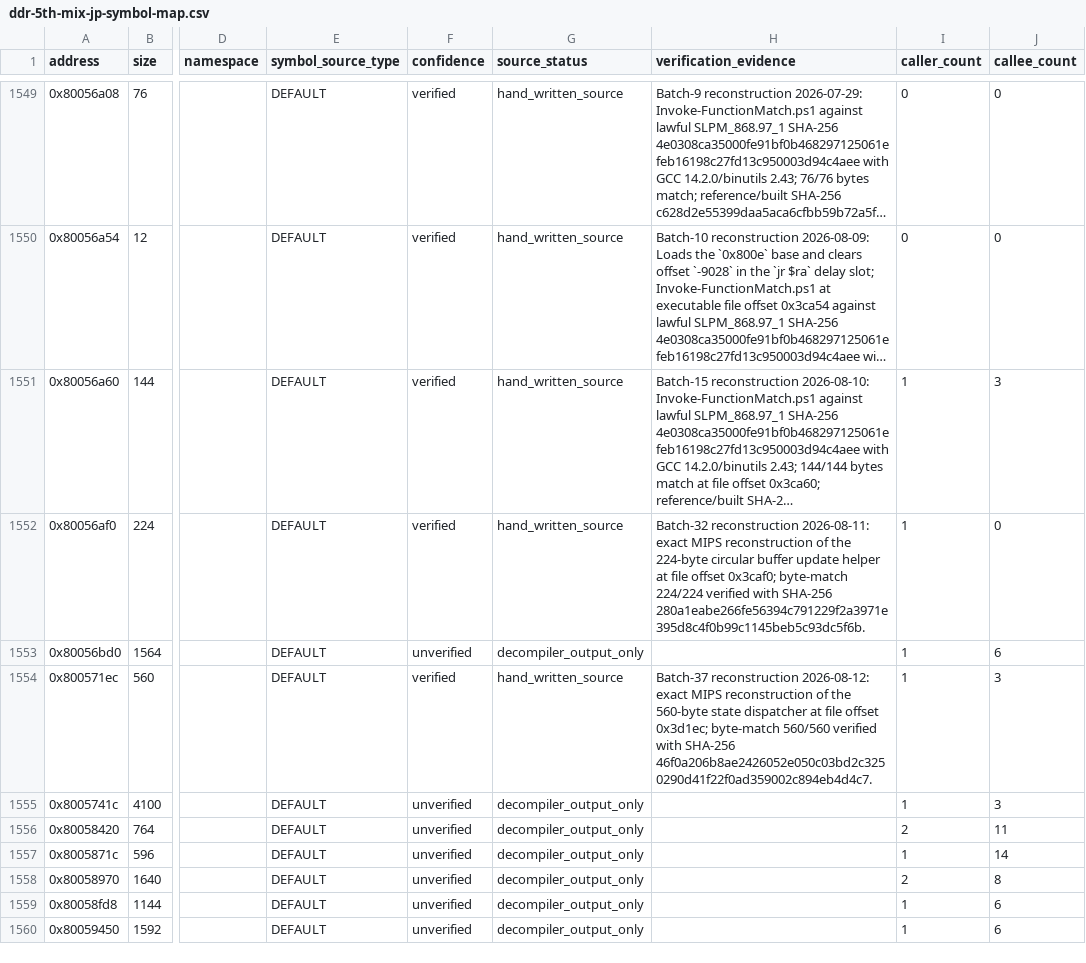
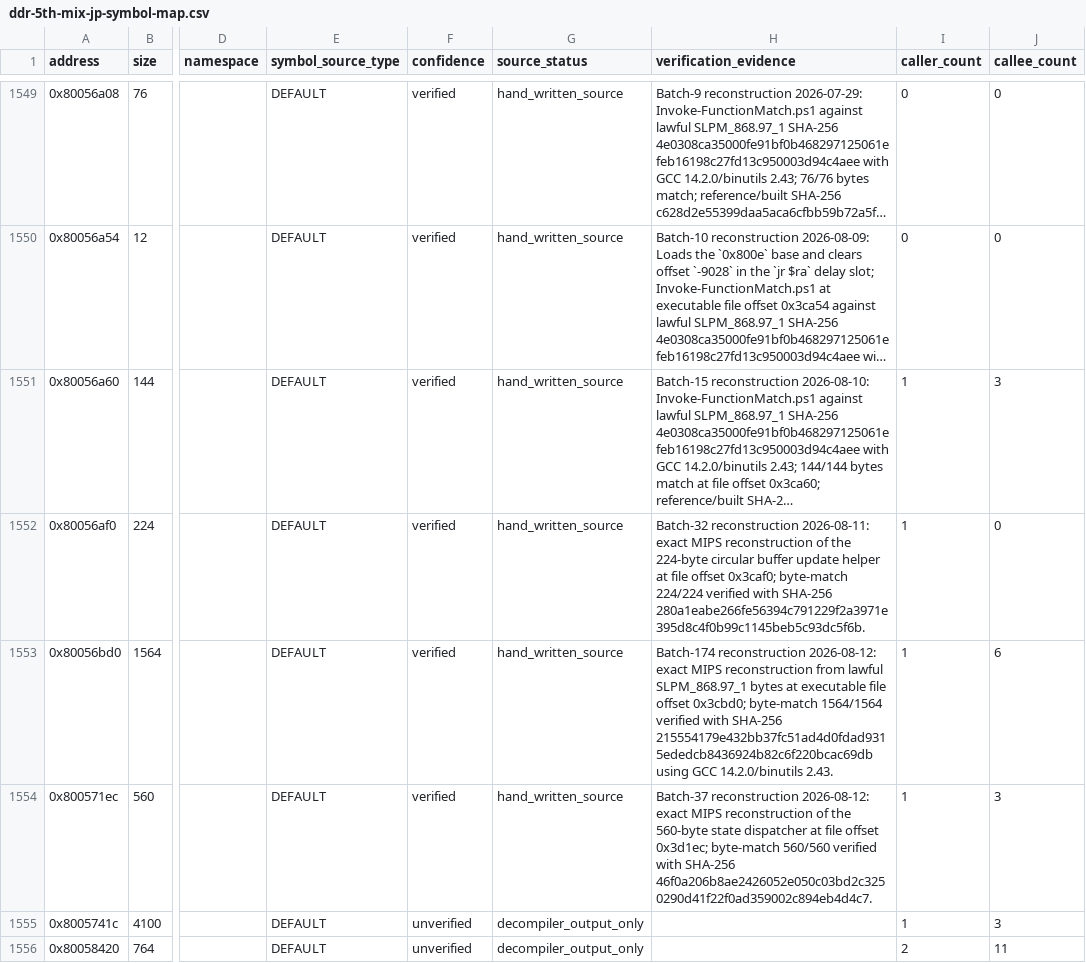
Before and after one commit to RieLoveChan/RiePS1, a CSV file: docs/games/ddr-5th-mix-jp-symbol-map.csv, drawn as a sheet; only a part is shown, gaps mark what is left out; the shorter side is filled out with more unchanged rows; long unchanged cells end in …; the diff names each change by its address in the sheet, - before the commit and + after, or states it on an @@ line.

Commit message:
Match DDR5 gameplay state initializer

```diff
--- a/docs/games/ddr-5th-mix-jp-symbol-map.csv
+++ b/docs/games/ddr-5th-mix-jp-symbol-map.csv
-F1553 (confidence): unverified
+F1553 (confidence): verified
-G1553 (source_status): decompiler_output_only
+G1553 (source_status): hand_written_source
-H1553 (verification_evidence): (empty)
+H1553 (verification_evidence): Batch-174 reconstruction 2026-08-12: exact MIPS reconstruction from lawful SLPM_868.97_1 bytes at executable file offset 0x3cbd0; byte-match 1564/1564 verified with SHA-256 215554179e432bb37fc51ad4d0fdad9315ededcb8436924b82c6f220bcac69db using GCC 14.2.0/binutils 2.43.
```
Also changed, not shown: 3 other files.
